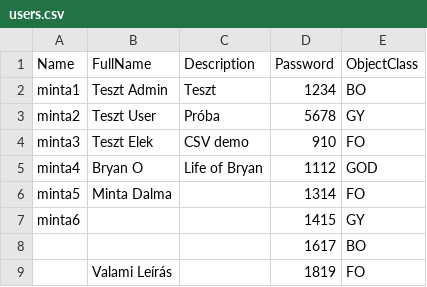
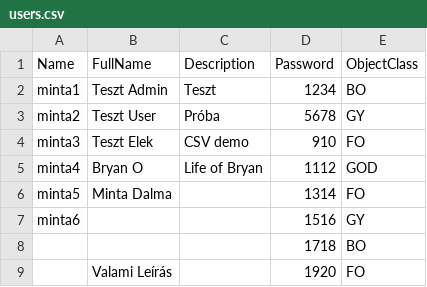
Before and after one commit to atiradeon86/ManageUsersFromCSV, a CSV file: users.csv, drawn as a sheet.

Commit message:
V0.5 Beta Kiegészítések, Get-Help infók frissíétse, Get-LocalUser pipe próbák, apró elírások javítása

```diff
--- a/users.csv
+++ b/users.csv
@@ -6,4 +6,4 @@
 "minta5","Minta Dalma","","1314","FO"
-"minta6","","","1415","GY"
-"","","","1617","BO"
-"","Valami Leírás","","1819","FO"
+"minta6","","","1516","GY"
+"","","","1718","BO"
+"","Valami Leírás","","1920","FO"
```
Also changed, not shown: 1 other file.
